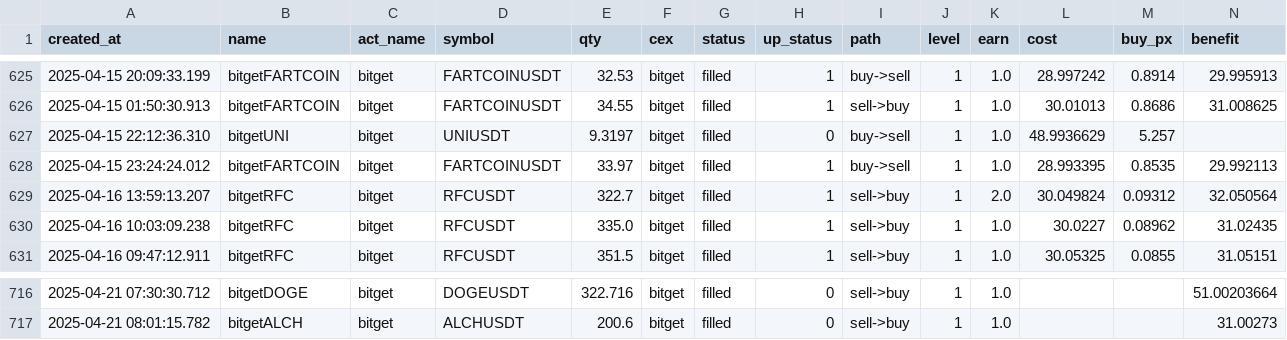
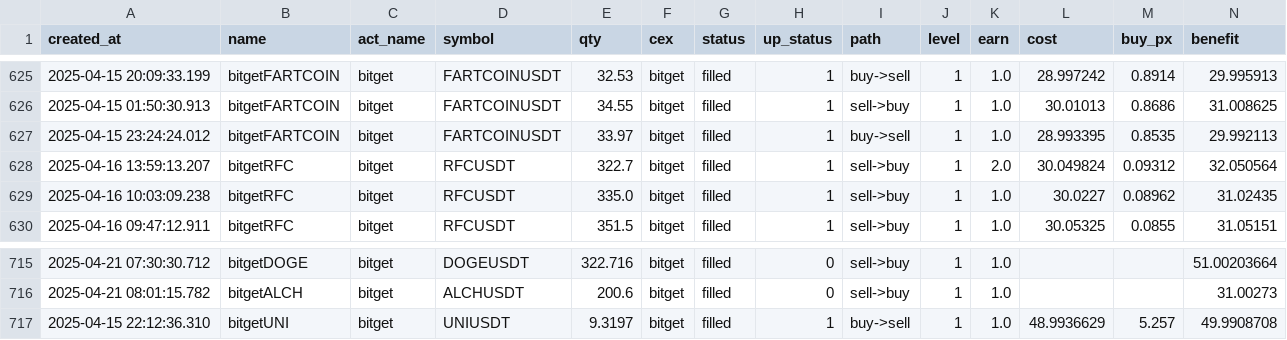
Before and after one commit to txnj/data, a CSV file: grid_0.csv, drawn as a sheet; only a part is shown, gaps mark what is left out; removed rows and columns are numbered as before the commit, all else as after; rows hold the shown columns only; the diff names each change by its address in the sheet, - before the commit and + after, or states it on an @@ line.

Commit message:
auto-sync

```diff
--- a/grid_0.csv
+++ b/grid_0.csv
-row 627: 2025-04-15 22:12:36.310 | bitgetUNI | bitget | UNIUSDT | 9.3197 | bitget | filled | 0 | buy->sell | 1 | 1.0 | 48.9936629 | 5.257
+row 717: 2025-04-15 22:12:36.310 | bitgetUNI | bitget | UNIUSDT | 9.3197 | bitget | filled | 1 | buy->sell | 1 | 1.0 | 48.9936629 | 5.257 | 49.9908708
```
